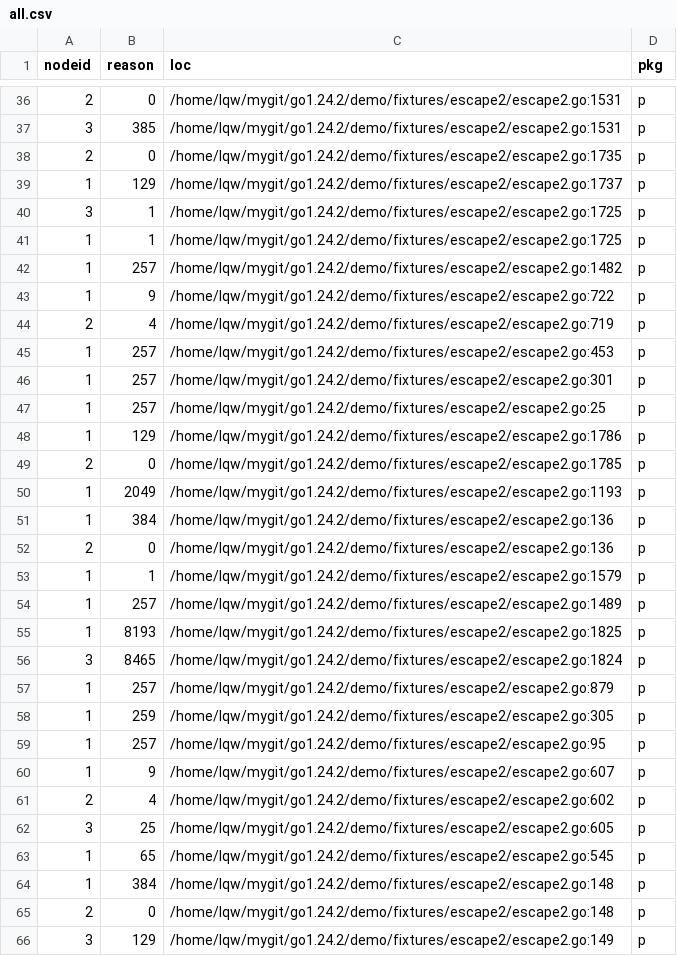
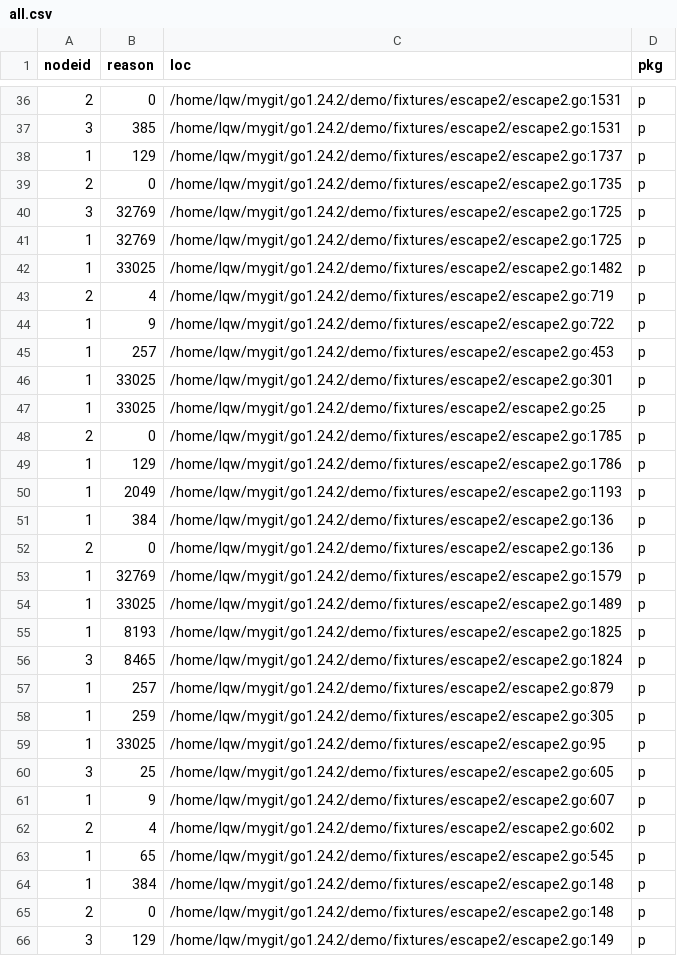
Before and after one commit to Lslightly/go, a CSV file: demo/stat_root/escape2/all.csv, drawn as a sheet; only a part is shown, gaps mark what is left out; the diff covers the shown part only.

```diff
--- a/demo/stat_root/escape2/all.csv
+++ b/demo/stat_root/escape2/all.csv
@@ -37,14 +37,14 @@ nodeid,reason,loc,pkg
 3,385,/home/lqw/mygit/go1.24.2/demo/fixtures/escape2/escape2.go:1531,p
+1,129,/home/lqw/mygit/go1.24.2/demo/fixtures/escape2/escape2.go:1737,p
 2,0,/home/lqw/mygit/go1.24.2/demo/fixtures/escape2/escape2.go:1735,p
-1,129,/home/lqw/mygit/go1.24.2/demo/fixtures/escape2/escape2.go:1737,p
-3,1,/home/lqw/mygit/go1.24.2/demo/fixtures/escape2/escape2.go:1725,p
-1,1,/home/lqw/mygit/go1.24.2/demo/fixtures/escape2/escape2.go:1725,p
-1,257,/home/lqw/mygit/go1.24.2/demo/fixtures/escape2/escape2.go:1482,p
+3,32769,/home/lqw/mygit/go1.24.2/demo/fixtures/escape2/escape2.go:1725,p
+1,32769,/home/lqw/mygit/go1.24.2/demo/fixtures/escape2/escape2.go:1725,p
+1,33025,/home/lqw/mygit/go1.24.2/demo/fixtures/escape2/escape2.go:1482,p
+2,4,/home/lqw/mygit/go1.24.2/demo/fixtures/escape2/escape2.go:719,p
 1,9,/home/lqw/mygit/go1.24.2/demo/fixtures/escape2/escape2.go:722,p
-2,4,/home/lqw/mygit/go1.24.2/demo/fixtures/escape2/escape2.go:719,p
 1,257,/home/lqw/mygit/go1.24.2/demo/fixtures/escape2/escape2.go:453,p
-1,257,/home/lqw/mygit/go1.24.2/demo/fixtures/escape2/escape2.go:301,p
-1,257,/home/lqw/mygit/go1.24.2/demo/fixtures/escape2/escape2.go:25,p
+1,33025,/home/lqw/mygit/go1.24.2/demo/fixtures/escape2/escape2.go:301,p
+1,33025,/home/lqw/mygit/go1.24.2/demo/fixtures/escape2/escape2.go:25,p
+2,0,/home/lqw/mygit/go1.24.2/demo/fixtures/escape2/escape2.go:1785,p
 1,129,/home/lqw/mygit/go1.24.2/demo/fixtures/escape2/escape2.go:1786,p
-2,0,/home/lqw/mygit/go1.24.2/demo/fixtures/escape2/escape2.go:1785,p
 1,2049,/home/lqw/mygit/go1.24.2/demo/fixtures/escape2/escape2.go:1193,p
@@ -52,4 +52,4 @@ nodeid,reason,loc,pkg
 2,0,/home/lqw/mygit/go1.24.2/demo/fixtures/escape2/escape2.go:136,p
-1,1,/home/lqw/mygit/go1.24.2/demo/fixtures/escape2/escape2.go:1579,p
-1,257,/home/lqw/mygit/go1.24.2/demo/fixtures/escape2/escape2.go:1489,p
+1,32769,/home/lqw/mygit/go1.24.2/demo/fixtures/escape2/escape2.go:1579,p
+1,33025,/home/lqw/mygit/go1.24.2/demo/fixtures/escape2/escape2.go:1489,p
 1,8193,/home/lqw/mygit/go1.24.2/demo/fixtures/escape2/escape2.go:1825,p
@@ -58,6 +58,6 @@ nodeid,reason,loc,pkg
 1,259,/home/lqw/mygit/go1.24.2/demo/fixtures/escape2/escape2.go:305,p
-1,257,/home/lqw/mygit/go1.24.2/demo/fixtures/escape2/escape2.go:95,p
+1,33025,/home/lqw/mygit/go1.24.2/demo/fixtures/escape2/escape2.go:95,p
+3,25,/home/lqw/mygit/go1.24.2/demo/fixtures/escape2/escape2.go:605,p
 1,9,/home/lqw/mygit/go1.24.2/demo/fixtures/escape2/escape2.go:607,p
 2,4,/home/lqw/mygit/go1.24.2/demo/fixtures/escape2/escape2.go:602,p
-3,25,/home/lqw/mygit/go1.24.2/demo/fixtures/escape2/escape2.go:605,p
 1,65,/home/lqw/mygit/go1.24.2/demo/fixtures/escape2/escape2.go:545,p
```
Also changed, not shown: 5 added rows, 5 removed rows, 30 moved rows and 43 edited cells elsewhere in this file, demo/stat_root/boc/all.csv, demo/stat_root/closure_go/all.csv, 12 other files.
